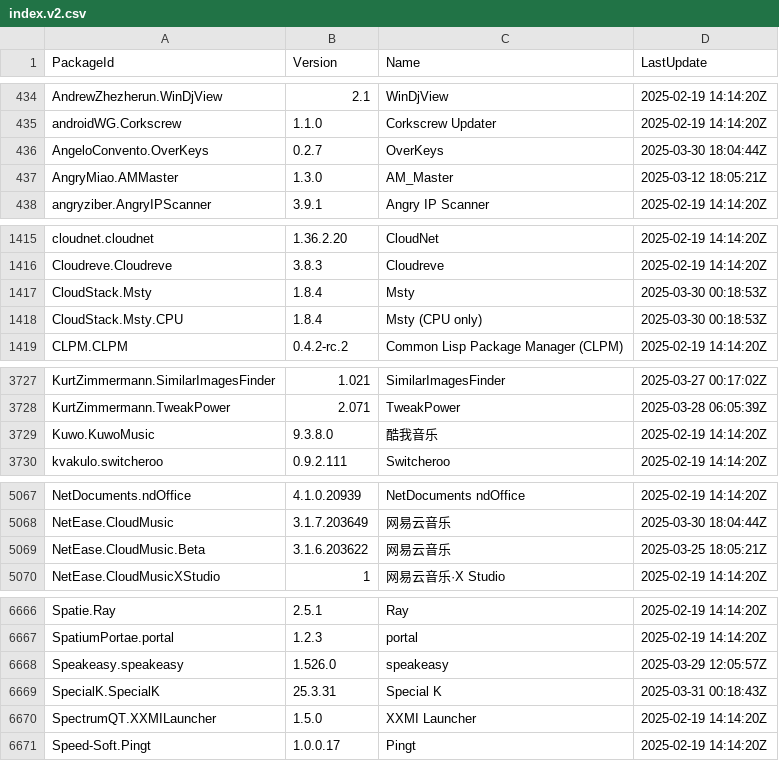
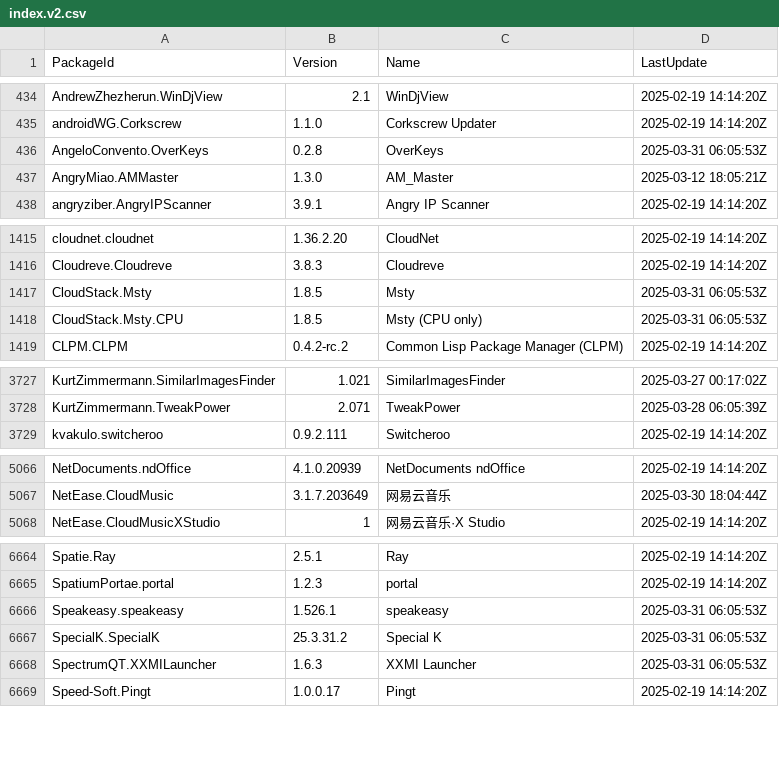
Before and after one commit to svrooij/winget-pkgs-index, a CSV file: index.v2.csv, drawn as a sheet; only a part is shown, gaps mark what is left out; the diff covers the shown part only.

```diff
--- a/index.v2.csv
+++ b/index.v2.csv
@@ -435,3 +435,3 @@
 "androidWG.Corkscrew","1.1.0","Corkscrew Updater","2025-02-19 14:14:20Z"
-"AngeloConvento.OverKeys","0.2.7","OverKeys","2025-03-30 18:04:44Z"
+"AngeloConvento.OverKeys","0.2.8","OverKeys","2025-03-31 06:05:53Z"
 "AngryMiao.AMMaster","1.3.0","AM_Master","2025-03-12 18:05:21Z"
@@ -1416,4 +1416,4 @@
 "Cloudreve.Cloudreve","3.8.3","Cloudreve","2025-02-19 14:14:20Z"
-"CloudStack.Msty","1.8.4","Msty","2025-03-30 00:18:53Z"
-"CloudStack.Msty.CPU","1.8.4","Msty (CPU only)","2025-03-30 00:18:53Z"
+"CloudStack.Msty","1.8.5","Msty","2025-03-31 06:05:53Z"
+"CloudStack.Msty.CPU","1.8.5","Msty (CPU only)","2025-03-31 06:05:53Z"
 "CLPM.CLPM","0.4.2-rc.2","Common Lisp Package Manager (CLPM)","2025-02-19 14:14:20Z"
@@ -3728,3 +3728,2 @@
 "KurtZimmermann.TweakPower","2.071","TweakPower","2025-03-28 06:05:39Z"
-"Kuwo.KuwoMusic","9.3.8.0","酷我音乐","2025-02-19 14:14:20Z"
 "kvakulo.switcheroo","0.9.2.111","Switcheroo","2025-02-19 14:14:20Z"
@@ -5068,3 +5067,2 @@
 "NetEase.CloudMusic","3.1.7.203649","网易云音乐","2025-03-30 18:04:44Z"
-"NetEase.CloudMusic.Beta","3.1.6.203622","网易云音乐","2025-03-25 18:05:21Z"
 "NetEase.CloudMusicXStudio","1","网易云音乐·X Studio","2025-02-19 14:14:20Z"
@@ -6667,5 +6665,5 @@
 "SpatiumPortae.portal","1.2.3","portal","2025-02-19 14:14:20Z"
-"Speakeasy.speakeasy","1.526.0","speakeasy","2025-03-29 12:05:57Z"
-"SpecialK.SpecialK","25.3.31","Special K","2025-03-31 00:18:43Z"
-"SpectrumQT.XXMILauncher","1.5.0","XXMI Launcher","2025-02-19 14:14:20Z"
+"Speakeasy.speakeasy","1.526.1","speakeasy","2025-03-31 06:05:53Z"
+"SpecialK.SpecialK","25.3.31.2","Special K","2025-03-31 06:05:53Z"
+"SpectrumQT.XXMILauncher","1.6.3","XXMI Launcher","2025-03-31 06:05:53Z"
 "Speed-Soft.Pingt","1.0.0.17","Pingt","2025-02-19 14:14:20Z"
```
Also changed, not shown: 40 edited cells elsewhere in this file, index.csv, 2 other files.
